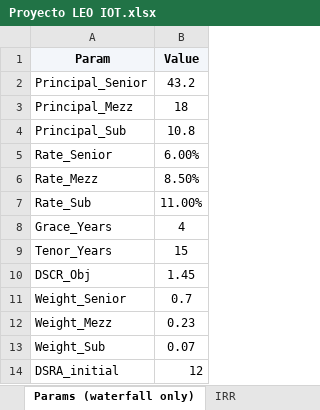
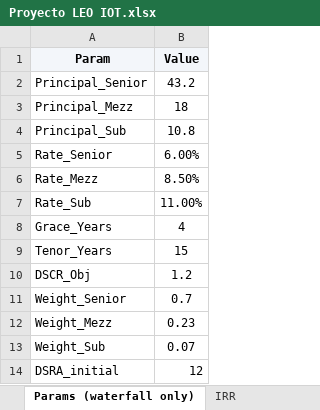
Before and after one commit to ECamposSoria/quantitative-pricing-tokenized-project-finance, an Excel workbook: Proyecto LEO IOT.xlsx, sheet Params (waterfall only), drawn as a sheet; values as stored, in another font and other column widths than the file's, no borders; the diff names each change by its address in the sheet, - before the commit and + after, or states it on an @@ line.

```diff
--- a/Proyecto LEO IOT.xlsx (sheet Params (waterfall only))
+++ b/Proyecto LEO IOT.xlsx (sheet Params (waterfall only))
-B10 (Value): 1.45
+B10 (Value): 1.2
```
Also changed, not shown: sheet Debt Service, sheet Sculpted_Waterfall, sheet Intro, charts or pictures, TP_Quant_Validation.xlsx, 52 other files.
